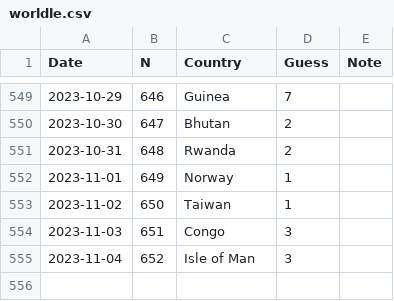
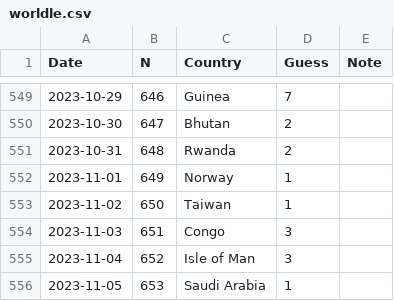
Before and after one commit to spkaluzny/mydata, a CSV file: data/worldle.csv, drawn as a sheet; only a part is shown, gaps mark what is left out.

Commit message:
Added new observation

```diff
--- a/data/worldle.csv
+++ b/data/worldle.csv
@@ -555 +555,2 @@ Date,N,Country,Guess,Note
 2023-11-04,652,Isle of Man,3
+2023-11-05,653,Saudi Arabia,1
```
